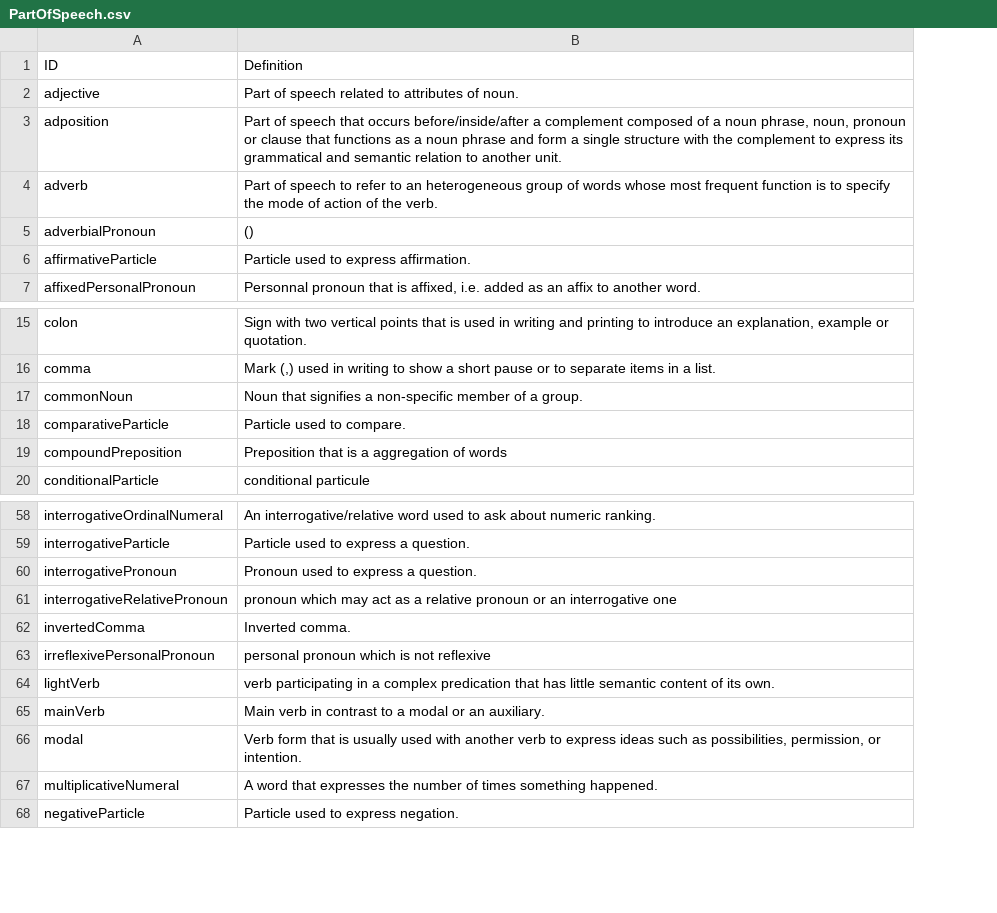
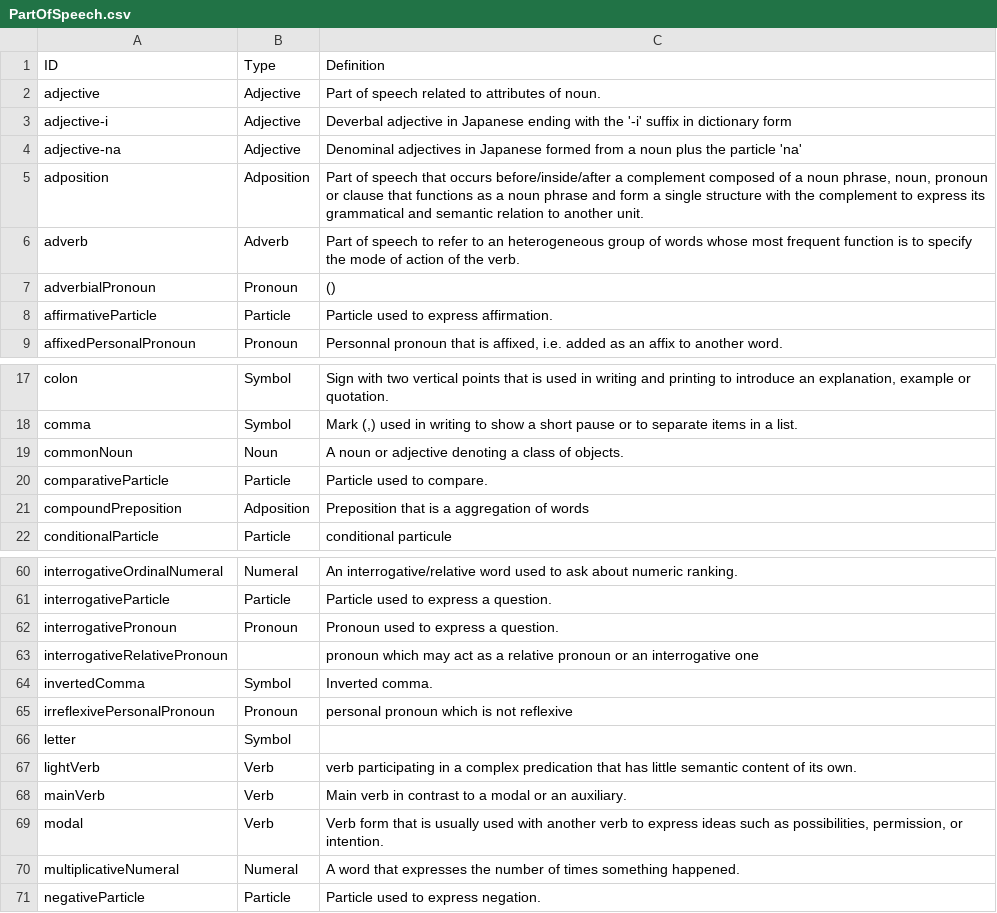
Before and after one commit to ontolex/lexinfo, a CSV file: data/values/PartOfSpeech.csv, drawn as a sheet; only a part is shown, gaps mark what is left out; addresses are those after the commit; the diff names each change by its address in the sheet, - before the commit and + after, or states it on an @@ line.

Commit message:
Update values

```diff
--- a/data/values/PartOfSpeech.csv
+++ b/data/values/PartOfSpeech.csv
+column B, rows 1-2: Type | Adjective; rows 5-9: Adposition | Adverb | Pronoun | Particle | Pronoun; rows 17-22: Symbol | Symbol | Noun | Particle | Adposition | Particle; rows 60-65: Numeral | Particle | Pronoun |  | Symbol | Pronoun; rows 67-71: Verb | Verb | Verb | Numeral | Particle
+row 3: adjective-i | Adjective | Deverbal adjective in Japanese ending with the '-i' suffix in dictionary form
+row 4: adjective-na | Adjective | Denominal adjectives in Japanese formed from a noun plus the particle 'na'
-C19: Noun that signifies a non-specific member of a group.
+C19: A noun or adjective denoting a class of objects.
+row 66: letter | Symbol
```
Also changed, not shown: data/morphosyntactic_properties.csv, data/relations.csv, 39 other files.
